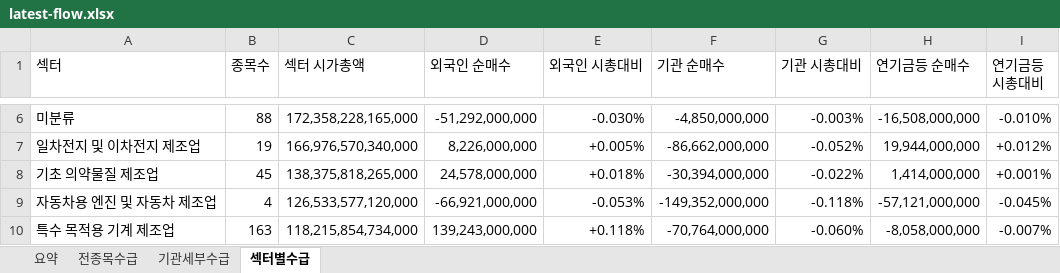
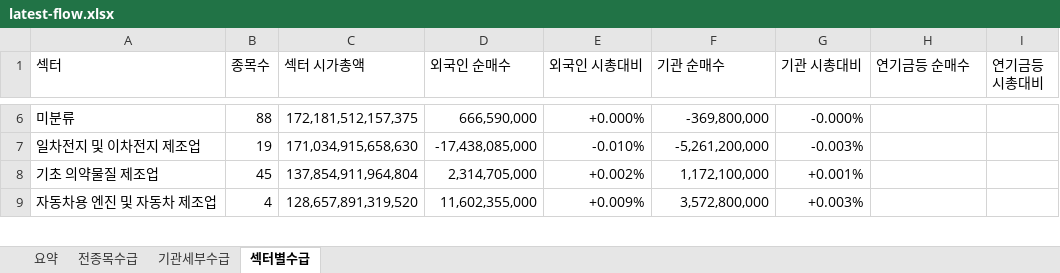
Before and after one commit to HeeChaNY/stock-market-dashboards, an Excel workbook: dashboard/latest-flow.xlsx, sheet 섹터별수급, drawn as a sheet; only a part is shown, gaps mark what is left out; values as stored, in another font and other column widths than the file's, no cell formats; conditional formats not drawn; removed rows and columns are numbered as before the commit, all else as after; the diff covers the shown part only; the diff names each change by its address in the sheet, - before the commit and + after, or states it on an @@ line.

```diff
--- a/dashboard/latest-flow.xlsx (sheet 섹터별수급)
+++ b/dashboard/latest-flow.xlsx (sheet 섹터별수급)
-C6 (섹터 시가총액): 172,358,228,165,000
+C6 (섹터 시가총액): 172,181,512,157,375
-D6 (외국인 순매수): -51,292,000,000
+D6 (외국인 순매수): 666,590,000
-E6 (외국인 시총대비): -0.030%
+E6 (외국인 시총대비): +0.000%
-F6 (기관 순매수): -4,850,000,000
+F6 (기관 순매수): -369,800,000
-G6 (기관 시총대비): -0.003%
+G6 (기관 시총대비): -0.000%
-H6 (연기금등 순매수): -16,508,000,000
+H6 (연기금등 순매수): (empty)
-I6 (연기금등 시총대비): -0.010%
+I6 (연기금등 시총대비): (empty)
-C7 (섹터 시가총액): 166,976,570,340,000
+C7 (섹터 시가총액): 171,034,915,658,630
-D7 (외국인 순매수): 8,226,000,000
+D7 (외국인 순매수): -17,438,085,000
-E7 (외국인 시총대비): +0.005%
+E7 (외국인 시총대비): -0.010%
-F7 (기관 순매수): -86,662,000,000
+F7 (기관 순매수): -5,261,200,000
-G7 (기관 시총대비): -0.052%
+G7 (기관 시총대비): -0.003%
-H7 (연기금등 순매수): 19,944,000,000
+H7 (연기금등 순매수): (empty)
-I7 (연기금등 시총대비): +0.012%
+I7 (연기금등 시총대비): (empty)
-C8 (섹터 시가총액): 138,375,818,265,000
+C8 (섹터 시가총액): 137,854,911,964,804
-D8 (외국인 순매수): 24,578,000,000
+D8 (외국인 순매수): 2,314,705,000
-E8 (외국인 시총대비): +0.018%
+E8 (외국인 시총대비): +0.002%
-F8 (기관 순매수): -30,394,000,000
+F8 (기관 순매수): 1,172,100,000
-G8 (기관 시총대비): -0.022%
+G8 (기관 시총대비): +0.001%
-H8 (연기금등 순매수): 1,414,000,000
+H8 (연기금등 순매수): (empty)
-I8 (연기금등 시총대비): +0.001%
+I8 (연기금등 시총대비): (empty)
-C9 (섹터 시가총액): 126,533,577,120,000
+C9 (섹터 시가총액): 128,657,891,319,520
-D9 (외국인 순매수): -66,921,000,000
+D9 (외국인 순매수): 11,602,355,000
-E9 (외국인 시총대비): -0.053%
+E9 (외국인 시총대비): +0.009%
-F9 (기관 순매수): -149,352,000,000
+F9 (기관 순매수): 3,572,800,000
-G9 (기관 시총대비): -0.118%
+G9 (기관 시총대비): +0.003%
-H9 (연기금등 순매수): -57,121,000,000
+H9 (연기금등 순매수): (empty)
-I9 (연기금등 시총대비): -0.045%
+I9 (연기금등 시총대비): (empty)
-row 10: 특수 목적용 기계 제조업 | 163 | 118,215,854,734,000 | 139,243,000,000 | +0.118% | -70,764,000,000 | -0.060% | -8,058,000,000 | -0.007%
```
Also changed, not shown: 20 added rows, 19 removed rows and 937 edited cells elsewhere in this sheet, sheet 기관세부수급, sheet 전종목수급, sheet 요약, cell formats, 1 other file.
